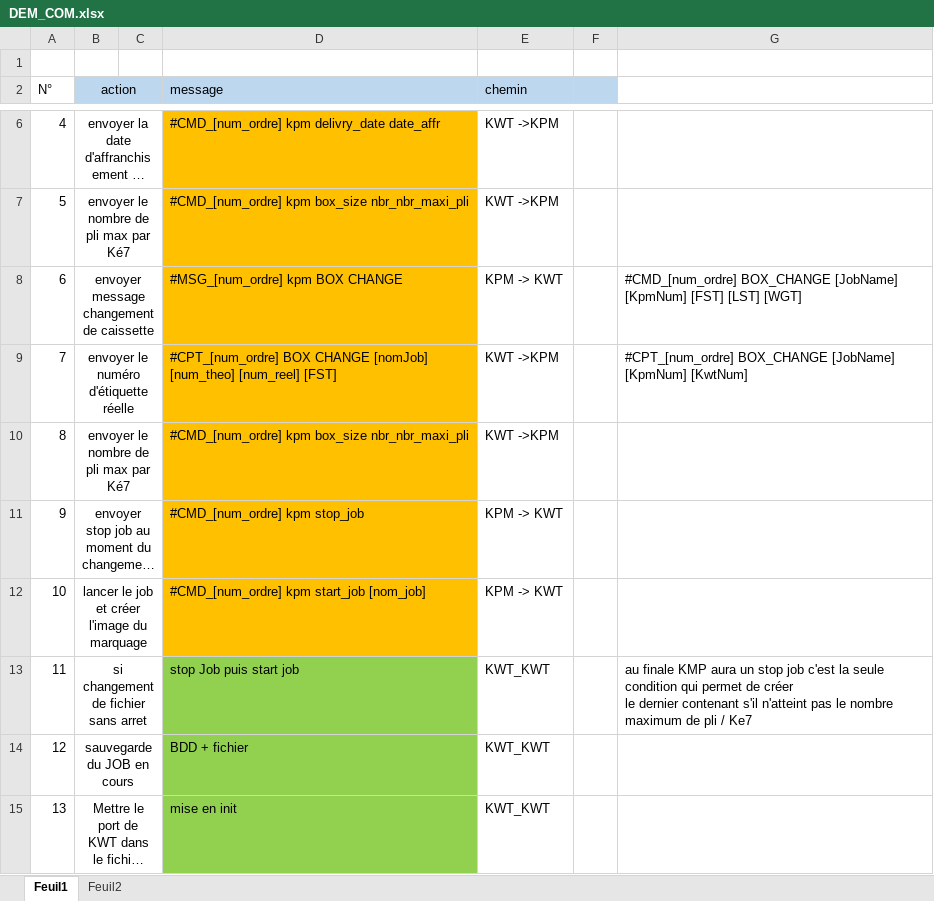
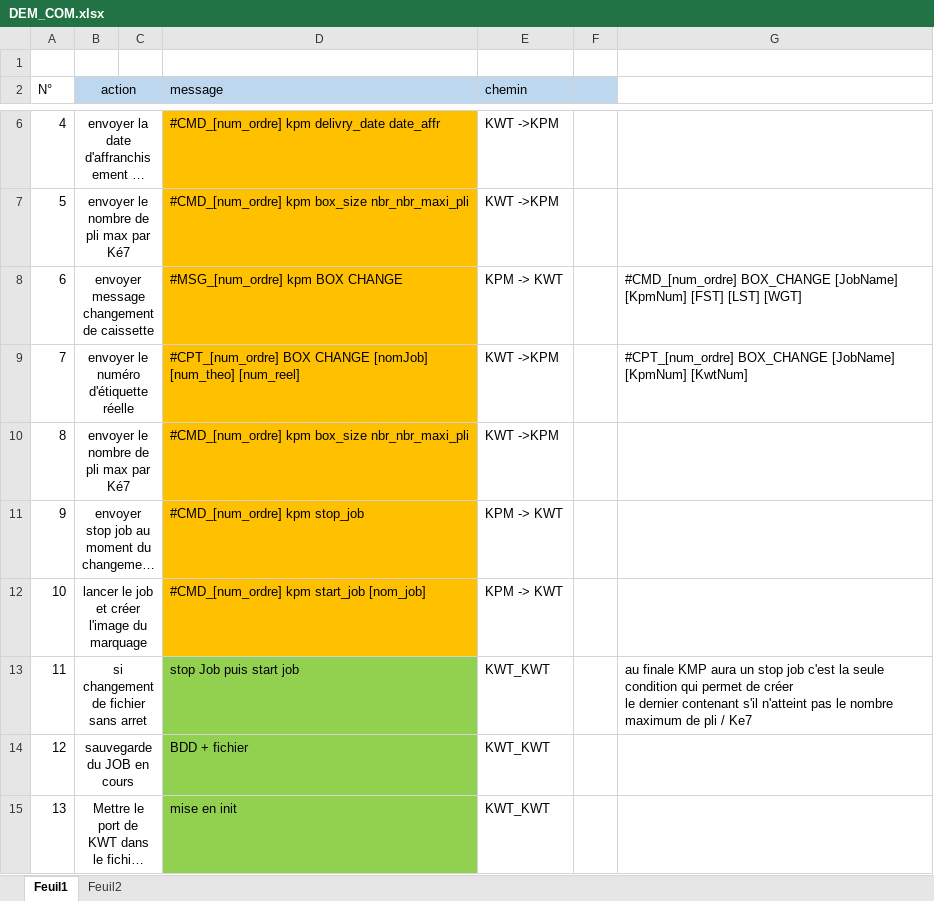
Before and after one commit to tarik279/kjet, an Excel workbook: DEM_COM.xlsx, sheet Feuil1, drawn as a sheet; only a part is shown, gaps mark what is left out; long unchanged cells end in …; values as stored, in another font and other column widths than the file's, no borders; the diff names each change by its address in the sheet, - before the commit and + after, or states it on an @@ line.

Commit message:
Revert "Modification du fichier .xlsx"
This reverts commit a92a9057572d6d756591d9f6f5d72038c3fa03c9.

```diff
--- a/DEM_COM.xlsx (sheet Feuil1)
+++ b/DEM_COM.xlsx (sheet Feuil1)
-D9 (message): …[num_theo] [num_reel] [FST]
+D9 (message): …[num_theo] [num_reel]
```
